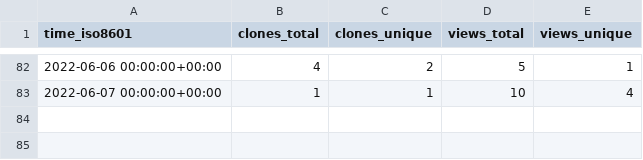
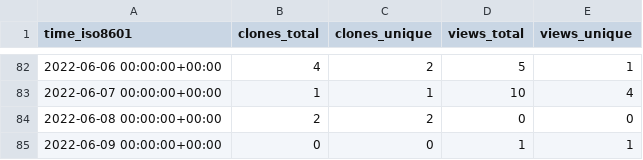
Before and after one commit to AirbusDefenceAndSpace/vispa, a CSV file: AirbusDefenceAndSpace/vispa/ghrs-data/views_clones_aggregate.csv, drawn as a sheet; only a part is shown, gaps mark what is left out; the diff names each change by its address in the sheet, - before the commit and + after, or states it on an @@ line.

```diff
--- a/AirbusDefenceAndSpace/vispa/ghrs-data/views_clones_aggregate.csv
+++ b/AirbusDefenceAndSpace/vispa/ghrs-data/views_clones_aggregate.csv
+row 84: 2022-06-08 00:00:00+00:00 | 2 | 2 | 0 | 0
+row 85: 2022-06-09 00:00:00+00:00 | 0 | 0 | 1 | 1
```
Also changed, not shown: 1 other file.
